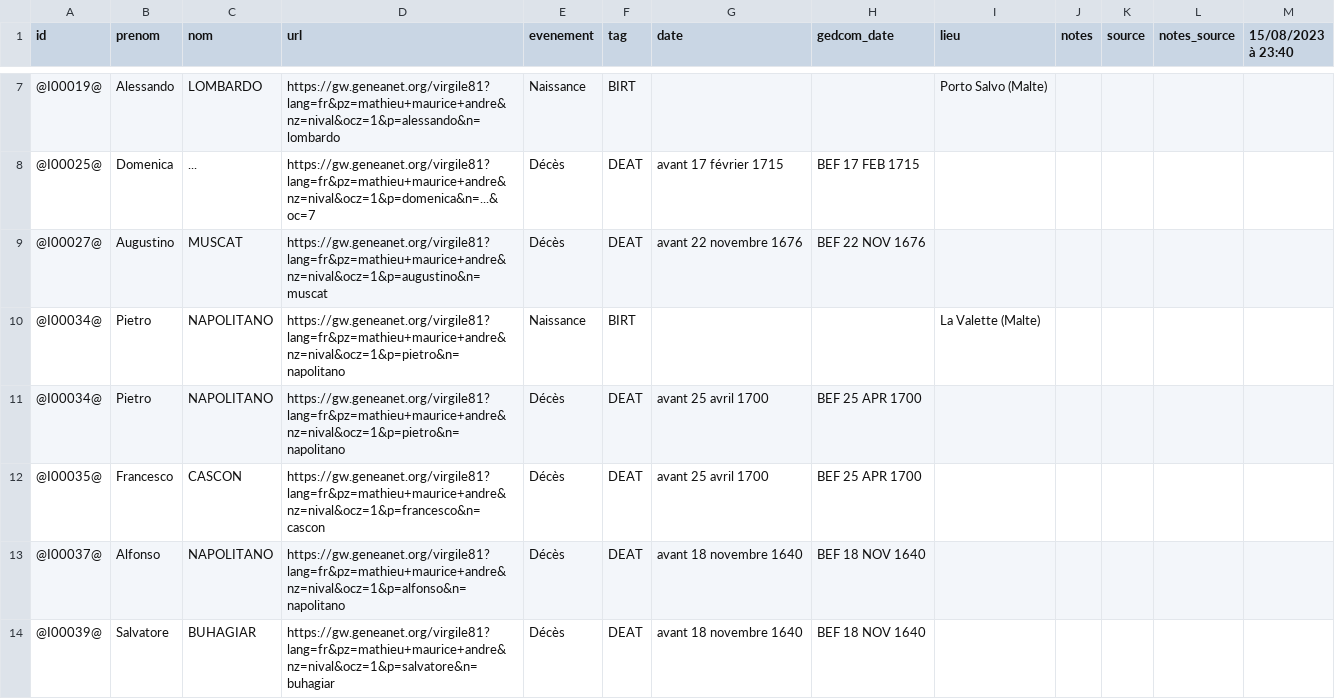
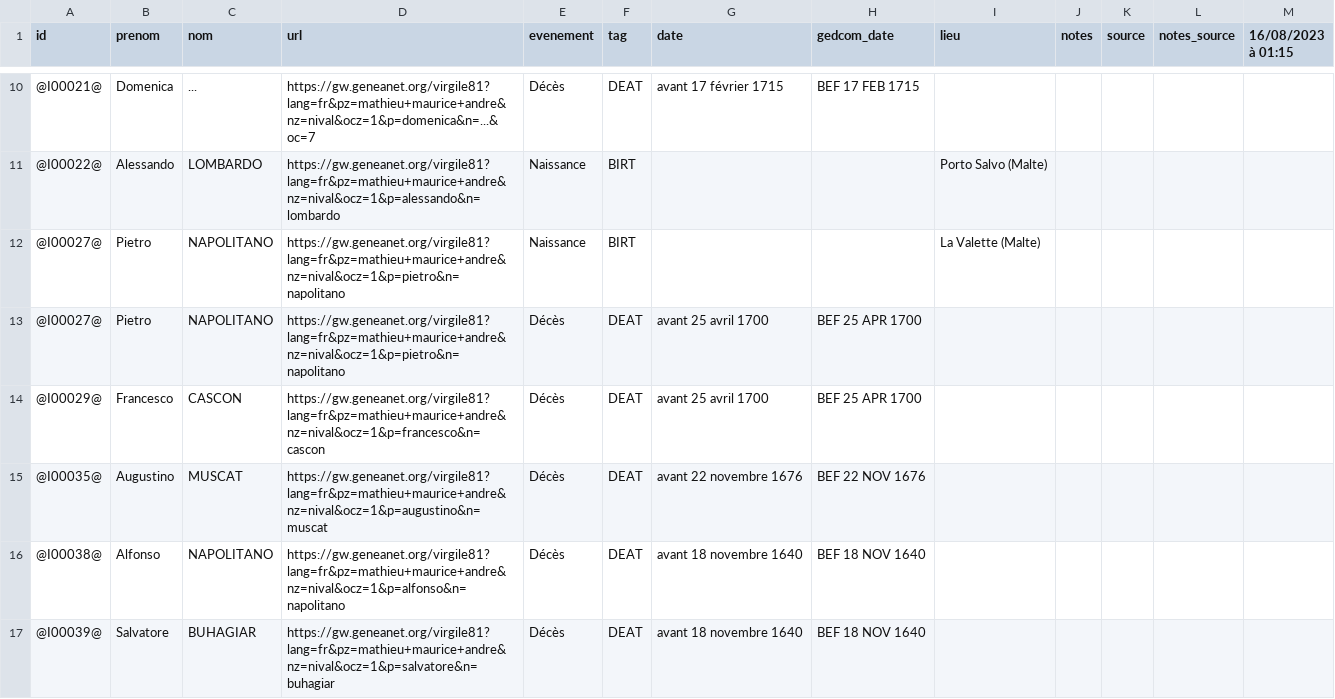
Before and after one commit to nraibaut/geneanet_v2, a CSV file: result/gw.geneanet.org.virgile81.lang=fr.n=schembri.oc=0.p=emmanuele.events.csv, drawn as a sheet; only a part is shown, gaps mark what is left out; the diff covers the shown part only.

```diff
--- a/result/gw.geneanet.org.virgile81.lang=fr.n=schembri.oc=0.p=emmanuele.events.csv
+++ b/result/gw.geneanet.org.virgile81.lang=fr.n=schembri.oc=0.p=emmanuele.events.csv
@@ -1 +1 @@
-id;prenom;nom;url;evenement;tag;date;gedcom_date;lieu;notes;source;notes_source;15/08/2023 à 23:40
+id;prenom;nom;url;evenement;tag;date;gedcom_date;lieu;notes;source;notes_source;16/08/2023 à 01:15
@@ -7,8 +10,8 @@ id;prenom;nom;url;evenement;tag;date;gedcom_date;lieu;notes;source;notes_source;
-@I00019@;Alessando;LOMBARDO;https://gw.geneanet.org/virgile81?lang=fr&pz=mathieu+maurice+andre&nz=nival&ocz=1&p=alessando&n=lombardo;Naissance;BIRT;;;Porto Salvo (Malte);"";"";"";
-@I00025@;Domenica;...;https://gw.geneanet.org/virgile81?lang=fr&pz=mathieu+maurice+andre&nz=nival&ocz=1&p=domenica&n=...&oc=7;Décès;DEAT;avant 17 février 1715;BEF 17 FEB 1715;;"";"";"";
-@I00027@;Augustino;MUSCAT;https://gw.geneanet.org/virgile81?lang=fr&pz=mathieu+maurice+andre&nz=nival&ocz=1&p=augustino&n=muscat;Décès;DEAT;avant 22 novembre 1676;BEF 22 NOV 1676;;"";"";"";
-@I00034@;Pietro;NAPOLITANO;https://gw.geneanet.org/virgile81?lang=fr&pz=mathieu+maurice+andre&nz=nival&ocz=1&p=pietro&n=napolitano;Naissance;BIRT;;;La Valette (Malte);"";"";"";
-@I00034@;Pietro;NAPOLITANO;https://gw.geneanet.org/virgile81?lang=fr&pz=mathieu+maurice+andre&nz=nival&ocz=1&p=pietro&n=napolitano;Décès;DEAT;avant 25 avril 1700;BEF 25 APR 1700;;"";"";"";
-@I00035@;Francesco;CASCON;https://gw.geneanet.org/virgile81?lang=fr&pz=mathieu+maurice+andre&nz=nival&ocz=1&p=francesco&n=cascon;Décès;DEAT;avant 25 avril 1700;BEF 25 APR 1700;;"";"";"";
-@I00037@;Alfonso;NAPOLITANO;https://gw.geneanet.org/virgile81?lang=fr&pz=mathieu+maurice+andre&nz=nival&ocz=1&p=alfonso&n=napolitano;Décès;DEAT;avant 18 novembre 1640;BEF 18 NOV 1640;;"";"";"";
+@I00021@;Domenica;...;https://gw.geneanet.org/virgile81?lang=fr&pz=mathieu+maurice+andre&nz=nival&ocz=1&p=domenica&n=...&oc=7;Décès;DEAT;avant 17 février 1715;BEF 17 FEB 1715;;"";"";"";
+@I00022@;Alessando;LOMBARDO;https://gw.geneanet.org/virgile81?lang=fr&pz=mathieu+maurice+andre&nz=nival&ocz=1&p=alessando&n=lombardo;Naissance;BIRT;;;Porto Salvo (Malte);"";"";"";
+@I00027@;Pietro;NAPOLITANO;https://gw.geneanet.org/virgile81?lang=fr&pz=mathieu+maurice+andre&nz=nival&ocz=1&p=pietro&n=napolitano;Naissance;BIRT;;;La Valette (Malte);"";"";"";
+@I00027@;Pietro;NAPOLITANO;https://gw.geneanet.org/virgile81?lang=fr&pz=mathieu+maurice+andre&nz=nival&ocz=1&p=pietro&n=napolitano;Décès;DEAT;avant 25 avril 1700;BEF 25 APR 1700;;"";"";"";
+@I00029@;Francesco;CASCON;https://gw.geneanet.org/virgile81?lang=fr&pz=mathieu+maurice+andre&nz=nival&ocz=1&p=francesco&n=cascon;Décès;DEAT;avant 25 avril 1700;BEF 25 APR 1700;;"";"";"";
+@I00035@;Augustino;MUSCAT;https://gw.geneanet.org/virgile81?lang=fr&pz=mathieu+maurice+andre&nz=nival&ocz=1&p=augustino&n=muscat;Décès;DEAT;avant 22 novembre 1676;BEF 22 NOV 1676;;"";"";"";
+@I00038@;Alfonso;NAPOLITANO;https://gw.geneanet.org/virgile81?lang=fr&pz=mathieu+maurice+andre&nz=nival&ocz=1&p=alfonso&n=napolitano;Décès;DEAT;avant 18 novembre 1640;BEF 18 NOV 1640;;"";"";"";
 @I00039@;Salvatore;BUHAGIAR;https://gw.geneanet.org/virgile81?lang=fr&pz=mathieu+maurice+andre&nz=nival&ocz=1&p=salvatore&n=buhagiar;Décès;DEAT;avant 18 novembre 1640;BEF 18 NOV 1640;;"";"";"";
```
Also changed, not shown: 4 added rows, 1 removed row and 8 edited cells elsewhere in this file, result/gw.geneanet.org.danielr13.lang=fr.n=nicolas.oc=0.p=etienne+henri.csv, result/gw.geneanet.org.danielr13.lang=fr.n=nicolas.oc=0.p=etienne+henri.events.csv, 17 other files.
